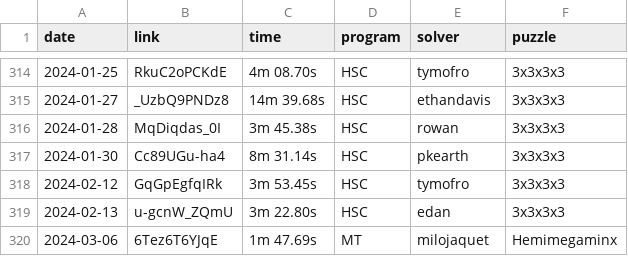
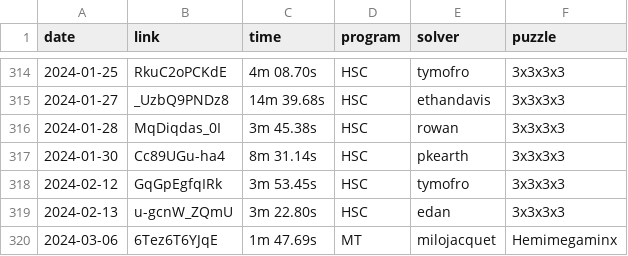
Before and after one commit to Hypercubers/hypercubing.xyz, a CSV file: docs/leaderboards/solves.csv, drawn as a sheet; only a part is shown, gaps mark what is left out.

Commit message:
Fix Milo's last name

```diff
--- a/docs/leaderboards/solves.csv
+++ b/docs/leaderboards/solves.csv
@@ -319,2 +319,2 @@ date,       link,                  time, program,   solver,             puzzle
 2024-02-13, u-gcnW_ZQmU,       3m 22.80s, HSC,    edan,                 3x3x3x3
-2024-03-06, 6Tez6T6YJqE,       1m 47.69s, MT,     milojaquet,           Hemimegaminx
+2024-03-06, 6Tez6T6YJqE,       1m 47.69s, MT,     milojacquet,          Hemimegaminx
```
